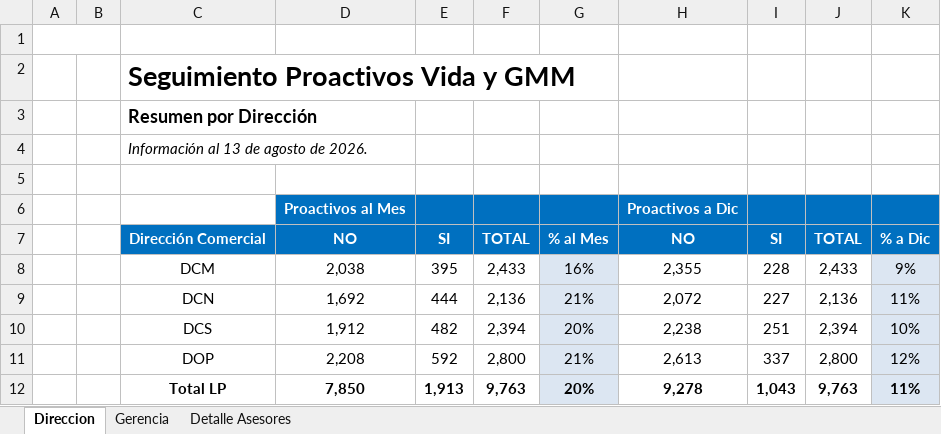
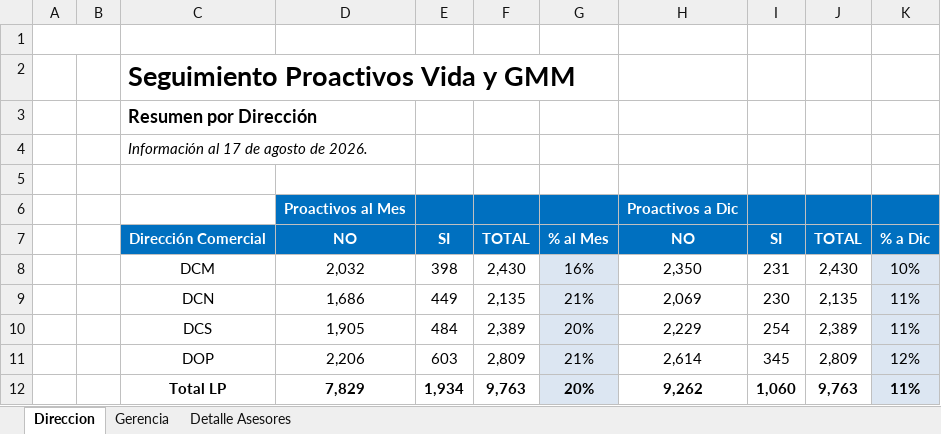
Before and after one commit to davalosdiego833/paneldecampanas, an Excel workbook: administrador/proactivos/Proactivos.xlsx, sheet Direccion, drawn as a sheet; values as stored, in another font and other column widths than the file's, no borders; charts and pictures not drawn; the diff names each change by its address in the sheet, - before the commit and + after, or states it on an @@ line.

```diff
--- a/administrador/proactivos/Proactivos.xlsx (sheet Direccion)
+++ b/administrador/proactivos/Proactivos.xlsx (sheet Direccion)
-C4: Información al 13 de agosto de 2026.
+C4: Información al 17 de agosto de 2026.
-D8: 2,038
+D8: 2,032
-E8: 395
+E8: 398
-F8: 2,433
+F8: 2,430
-H8: 2,355
+H8: 2,350
-I8: 228
+I8: 231
-J8: 2,433
+J8: 2,430
-K8: 9%
+K8: 10%
-D9: 1,692
+D9: 1,686
-E9: 444
+E9: 449
-F9: 2,136
+F9: 2,135
-H9: 2,072
+H9: 2,069
-I9: 227
+I9: 230
-J9: 2,136
+J9: 2,135
-D10: 1,912
+D10: 1,905
-E10: 482
+E10: 484
-F10: 2,394
+F10: 2,389
-H10: 2,238
+H10: 2,229
-I10: 251
+I10: 254
-J10: 2,394
+J10: 2,389
-K10: 10%
+K10: 11%
-D11: 2,208
+D11: 2,206
-E11: 592
+E11: 603
-F11: 2,800
+F11: 2,809
-H11: 2,613
+H11: 2,614
-I11: 337
+I11: 345
-J11: 2,800
+J11: 2,809
-D12: 7,850
+D12: 7,829
-E12: 1,913
+E12: 1,934
-H12: 9,278
+H12: 9,262
-I12: 1,043
+I12: 1,060
```
Also changed, not shown: sheet Detalle Asesores, sheet Gerencia, hidden cells, 3 other files.
